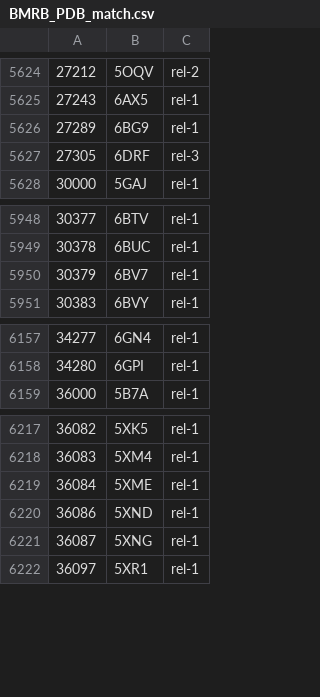
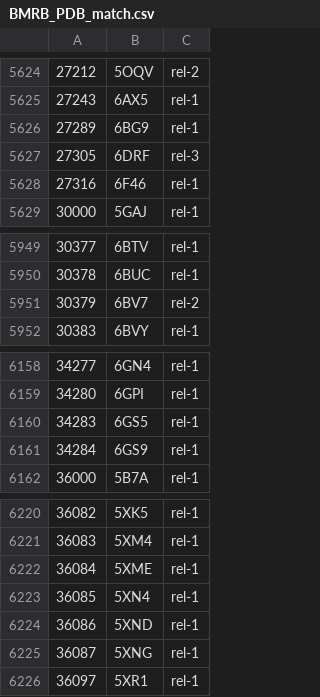
Before and after one commit to yokochi47/BMRBxTool, a CSV file: schema/BMRB_PDB_match.csv, drawn as a sheet; only a part is shown, gaps mark what is left out.

Commit message:
Update BMRB/PDB match list

```diff
--- a/schema/BMRB_PDB_match.csv
+++ b/schema/BMRB_PDB_match.csv
@@ -5627,2 +5627,3 @@
 27305,6DRF,rel-3
+27316,6F46,rel-1
 30000,5GAJ,rel-1
@@ -5949,3 +5950,3 @@
 30378,6BUC,rel-1
-30379,6BV7,rel-1
+30379,6BV7,rel-2
 30383,6BVY,rel-1
@@ -6158,2 +6159,4 @@
 34280,6GPI,rel-1
+34283,6GS5,rel-1
+34284,6GS9,rel-1
 36000,5B7A,rel-1
@@ -6219,2 +6222,3 @@
 36084,5XME,rel-1
+36085,5XN4,rel-1
 36086,5XND,rel-1
```
Also changed, not shown: 1 other file.
